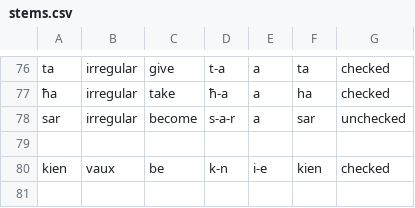
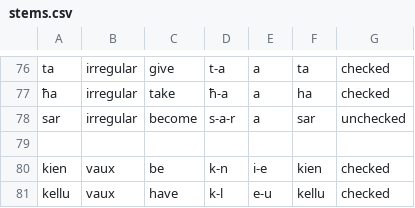
Before and after one commit to apertium/apertium-mlt-heb, a CSV file: dev/mt_verbs/stems.csv, drawn as a sheet; only a part is shown, gaps mark what is left out.

Commit message:
add 'kellu'

```diff
--- a/dev/mt_verbs/stems.csv
+++ b/dev/mt_verbs/stems.csv
@@ -80 +80,2 @@ sar, irregular, become, s-a-r, a, sar, unchecked
 kien, vaux, be, k-n, i-e, kien, checked
+kellu, vaux, have, k-l, e-u, kellu, checked
```
Also changed, not shown: 2 other files.
